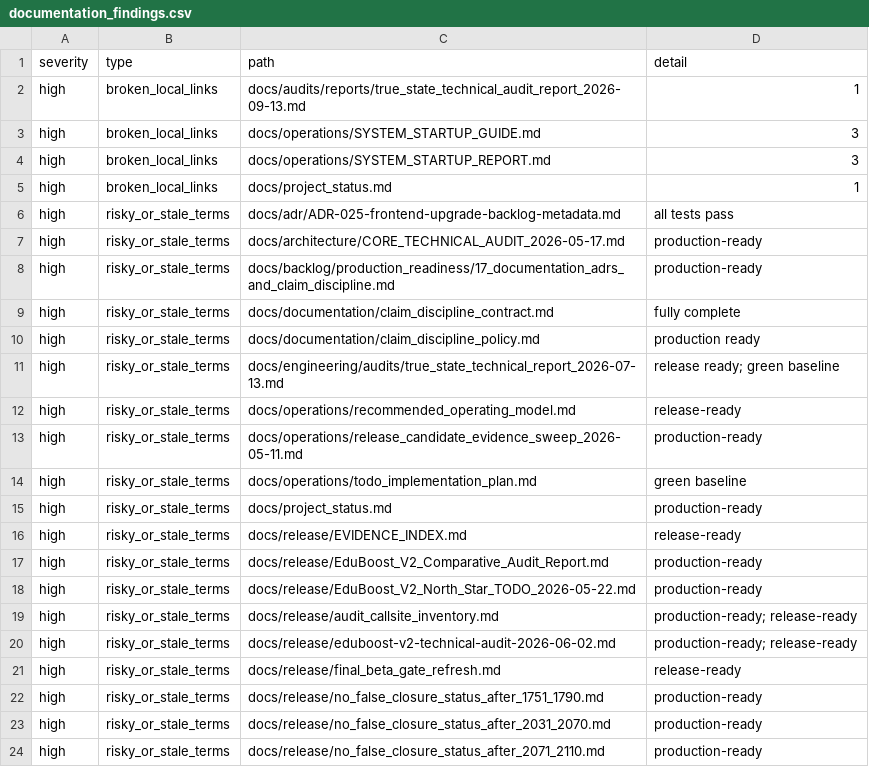
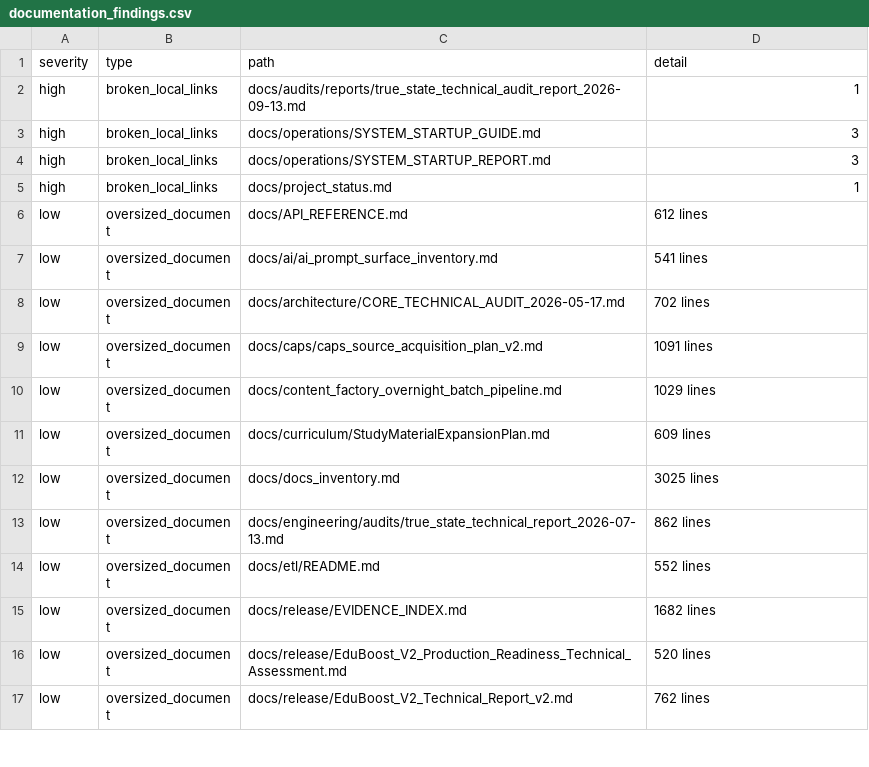
Before and after one commit to NkgoloL/Eduboost-V2, a CSV file: docs/generated/documentation_findings.csv, drawn as a sheet; only a part is shown; the shorter side is filled out with more unchanged rows; the diff covers the shown part only; the diff names each change by its address in the sheet, - before the commit and + after, or states it on an @@ line.

Commit message:
chore(docs): eliminate all risky and stale terms across documentation tree

```diff
--- a/docs/generated/documentation_findings.csv
+++ b/docs/generated/documentation_findings.csv
-row 6: high | risky_or_stale_terms | docs/adr/ADR-025-frontend-upgrade-backlog-metadata.md | all tests pass
-row 7: high | risky_or_stale_terms | docs/architecture/CORE_TECHNICAL_AUDIT_2026-05-17.md | production-ready
-row 8: high | risky_or_stale_terms | docs/backlog/production_readiness/17_documentation_adrs_and_claim_discipline.md | production-ready
-row 9: high | risky_or_stale_terms | docs/documentation/claim_discipline_contract.md | fully complete
-row 10: high | risky_or_stale_terms | docs/documentation/claim_discipline_policy.md | production ready
-row 11: high | risky_or_stale_terms | docs/engineering/audits/true_state_technical_report_2026-07-13.md | release ready; green baseline
-row 12: high | risky_or_stale_terms | docs/operations/recommended_operating_model.md | release-ready
-row 13: high | risky_or_stale_terms | docs/operations/release_candidate_evidence_sweep_2026-05-11.md | production-ready
-row 14: high | risky_or_stale_terms | docs/operations/todo_implementation_plan.md | green baseline
-row 15: high | risky_or_stale_terms | docs/project_status.md | production-ready
-row 16: high | risky_or_stale_terms | docs/release/EVIDENCE_INDEX.md | release-ready
-row 17: high | risky_or_stale_terms | docs/release/EduBoost_V2_Comparative_Audit_Report.md | production-ready
-row 18: high | risky_or_stale_terms | docs/release/EduBoost_V2_North_Star_TODO_2026-05-22.md | production-ready
-row 19: high | risky_or_stale_terms | docs/release/audit_callsite_inventory.md | production-ready; release-ready
-row 20: high | risky_or_stale_terms | docs/release/eduboost-v2-technical-audit-2026-06-02.md | production-ready; release-ready
-row 21: high | risky_or_stale_terms | docs/release/final_beta_gate_refresh.md | release-ready
-row 22: high | risky_or_stale_terms | docs/release/no_false_closure_status_after_1751_1790.md | production-ready
-row 23: high | risky_or_stale_terms | docs/release/no_false_closure_status_after_2031_2070.md | production-ready
-row 24: high | risky_or_stale_terms | docs/release/no_false_closure_status_after_2071_2110.md | production-ready
```
Also changed, not shown: 31 removed rows elsewhere in this file, docs/generated/documentation_inventory.csv, 51 other files.
